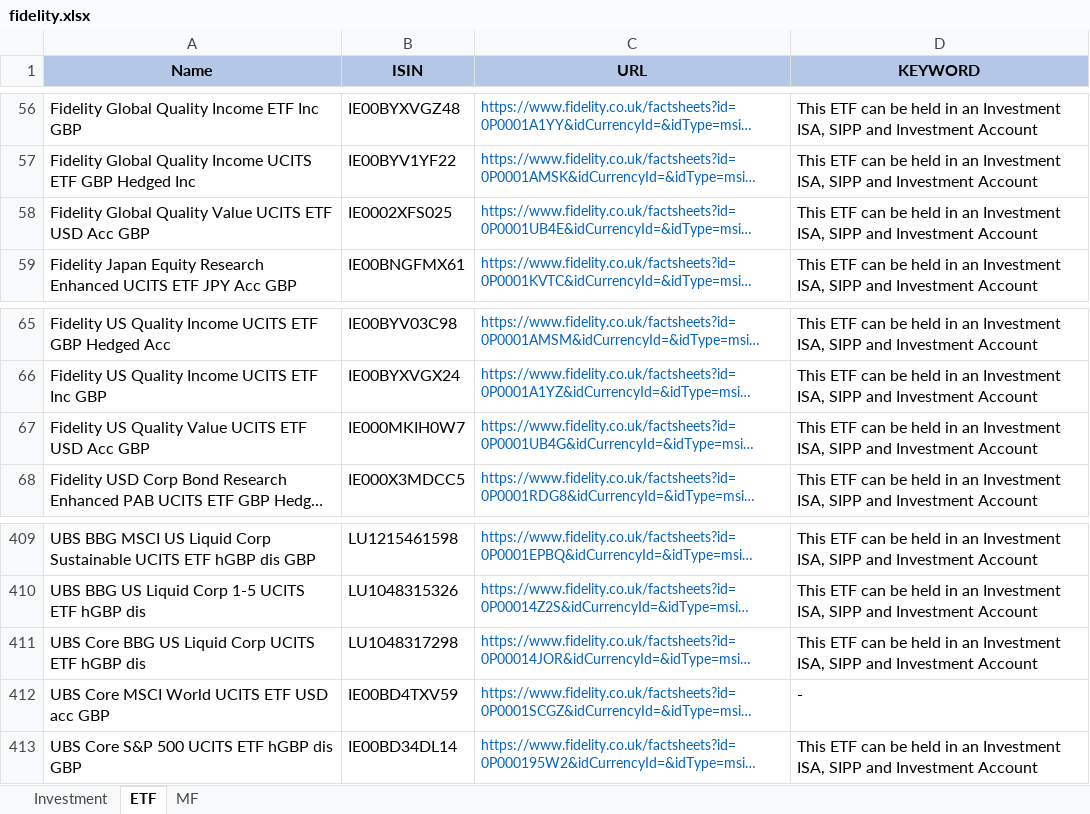
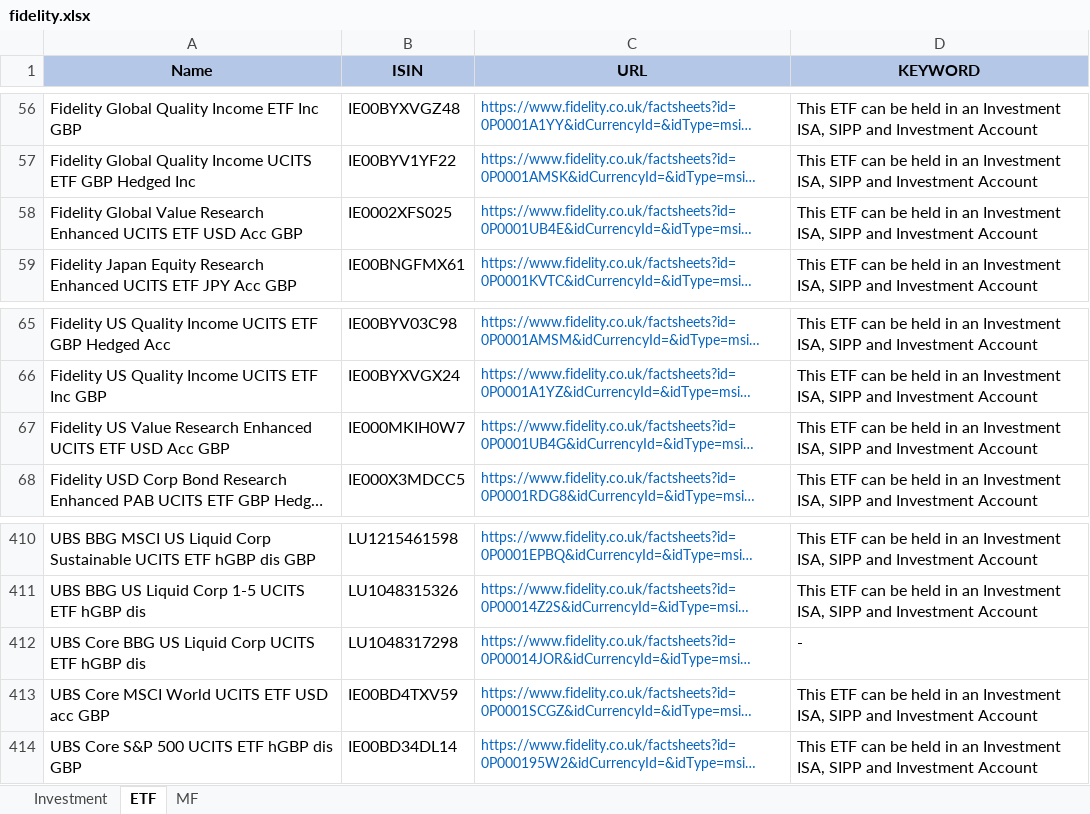
Before and after one commit to amineautomation2/concurrent-4, an Excel workbook: spreadsheet/fidelity.xlsx, sheet ETF, drawn as a sheet; only a part is shown, gaps mark what is left out; long unchanged cells end in …; values as stored, in another font and other column widths than the file's, no borders; addresses are those after the commit; the diff covers the shown part only; the diff names each change by its address in the sheet, - before the commit and + after, or states it on an @@ line.

```diff
--- a/spreadsheet/fidelity.xlsx (sheet ETF)
+++ b/spreadsheet/fidelity.xlsx (sheet ETF)
-A58 (Name): Fidelity Global Quality Value UCITS ETF…
+A58 (Name): Fidelity Global Value Research Enhanced UCITS ETF…
-A67 (Name): Fidelity US Quality Value UCITS ETF…
+A67 (Name): Fidelity US Value Research Enhanced UCITS ETF…
-D412 (KEYWORD): This ETF can be held in an Investment ISA, SIPP and Investment Account
+D412 (KEYWORD): -
-D413 (KEYWORD): -
+D413 (KEYWORD): This ETF can be held in an Investment ISA, SIPP and Investment Account
```
Also changed, not shown: 1 added row, 1 removed row and 6 edited cells elsewhere in this sheet, abc.xlsx.
